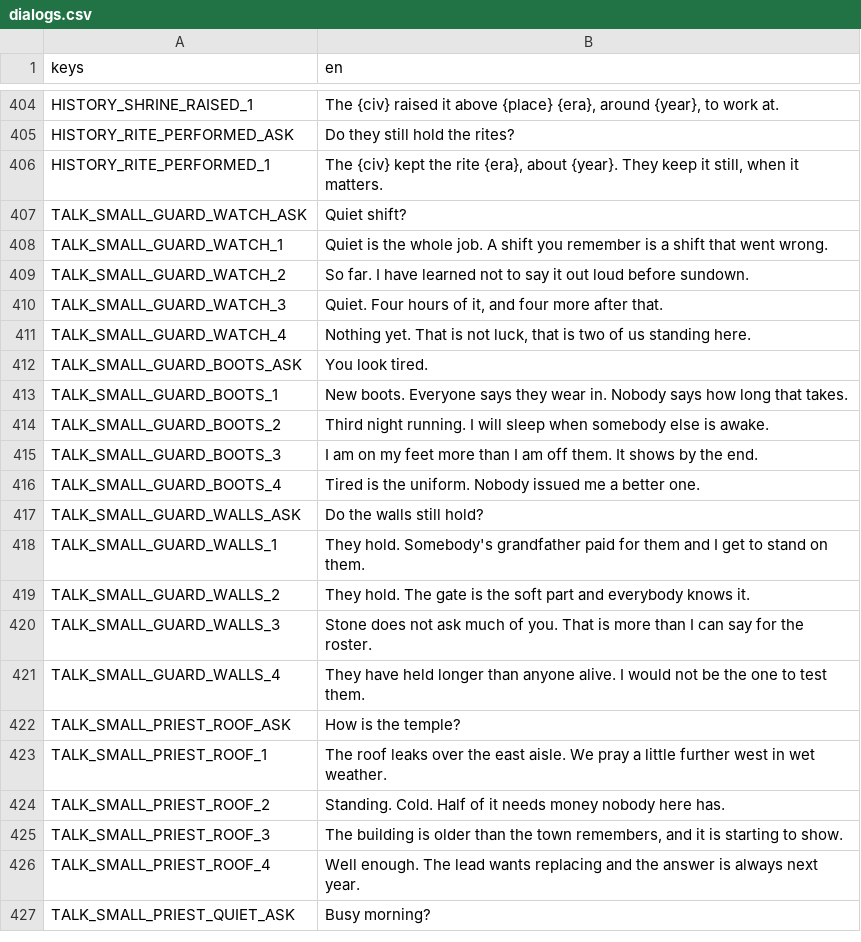
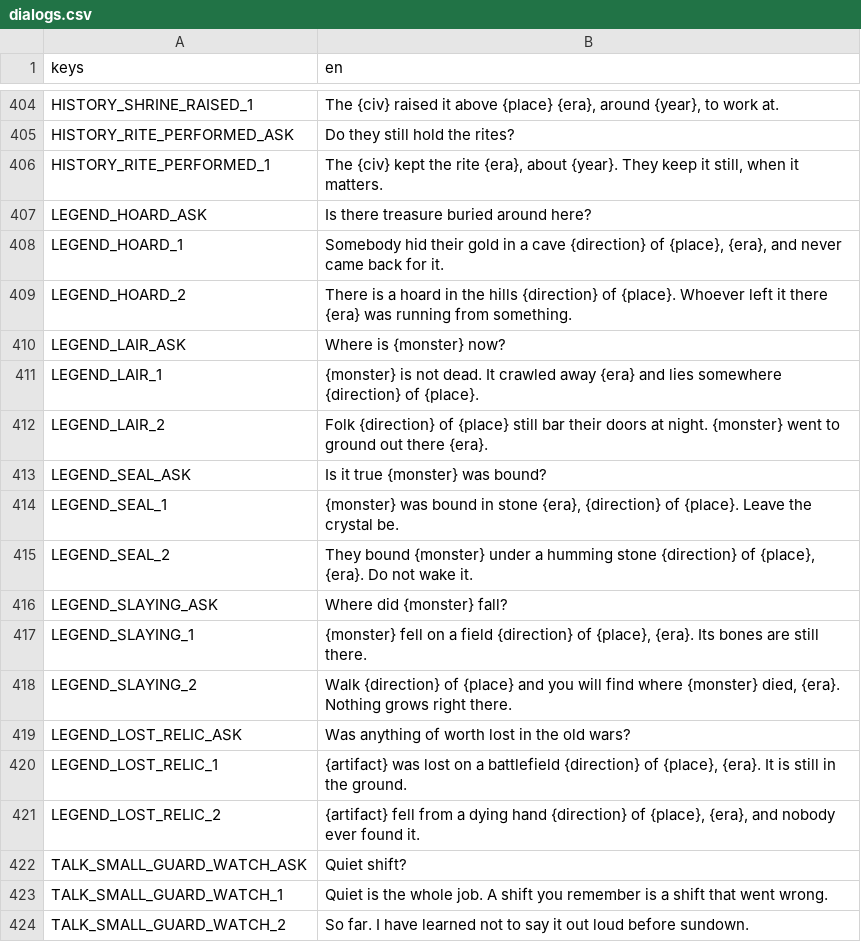
Before and after one commit to tfelix/bestia-behemoth, a CSV file: bestia-client/src/Localization/dialogs.csv, drawn as a sheet; only a part is shown, gaps mark what is left out; the shorter side is filled out with more unchanged rows; the diff names each change by its address in the sheet, - before the commit and + after, or states it on an @@ line.

```diff
--- a/bestia-client/src/Localization/dialogs.csv
+++ b/bestia-client/src/Localization/dialogs.csv
+row 407: LEGEND_HOARD_ASK | Is there treasure buried around here?
+row 408: LEGEND_HOARD_1 | Somebody hid their gold in a cave {direction} of {place}, {era}, and never came back for it.
+row 409: LEGEND_HOARD_2 | There is a hoard in the hills {direction} of {place}. Whoever left it there {era} was running from something.
+row 410: LEGEND_LAIR_ASK | Where is {monster} now?
+row 411: LEGEND_LAIR_1 | {monster} is not dead. It crawled away {era} and lies somewhere {direction} of {place}.
+row 412: LEGEND_LAIR_2 | Folk {direction} of {place} still bar their doors at night. {monster} went to ground out there {era}.
+row 413: LEGEND_SEAL_ASK | Is it true {monster} was bound?
+row 414: LEGEND_SEAL_1 | {monster} was bound in stone {era}, {direction} of {place}. Leave the crystal be.
+row 415: LEGEND_SEAL_2 | They bound {monster} under a humming stone {direction} of {place}, {era}. Do not wake it.
+row 416: LEGEND_SLAYING_ASK | Where did {monster} fall?
+row 417: LEGEND_SLAYING_1 | {monster} fell on a field {direction} of {place}, {era}. Its bones are still there.
+row 418: LEGEND_SLAYING_2 | Walk {direction} of {place} and you will find where {monster} died, {era}. Nothing grows right there.
+row 419: LEGEND_LOST_RELIC_ASK | Was anything of worth lost in the old wars?
+row 420: LEGEND_LOST_RELIC_1 | {artifact} was lost on a battlefield {direction} of {place}, {era}. It is still in the ground.
+row 421: LEGEND_LOST_RELIC_2 | {artifact} fell from a dying hand {direction} of {place}, {era}, and nobody ever found it.
```
Also changed, not shown: 9 other files.
